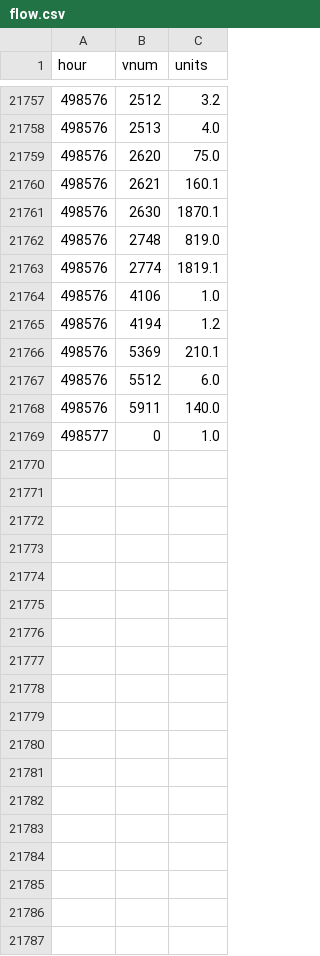
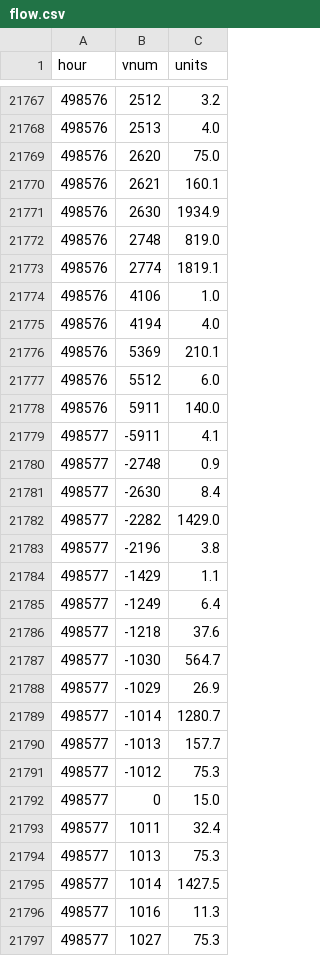
Before and after one commit to SantaCF/nosbazar-tracket, a CSV file: data/flow.csv, drawn as a sheet; only a part is shown, gaps mark what is left out; the diff covers the shown part only.

```diff
--- a/data/flow.csv
+++ b/data/flow.csv
@@ -21760,3 +21770,3 @@ hour,vnum,units
 498576,2621,160.1
-498576,2630,1870.1
+498576,2630,1934.9
 498576,2748,819.0
@@ -21764,3 +21774,3 @@ hour,vnum,units
 498576,4106,1.0
-498576,4194,1.2
+498576,4194,4.0
 498576,5369,210.1
@@ -21768,2 +21778,20 @@ hour,vnum,units
 498576,5911,140.0
-498577,0,1.0
+498577,-5911,4.1
+498577,-2748,0.9
+498577,-2630,8.4
+498577,-2282,1429.0
+498577,-2196,3.8
+498577,-1429,1.1
+498577,-1249,6.4
+498577,-1218,37.6
+498577,-1030,564.7
+498577,-1029,26.9
+498577,-1014,1280.7
+498577,-1013,157.7
+498577,-1012,75.3
+498577,0,15.0
+498577,1011,32.4
+498577,1013,75.3
+498577,1014,1427.5
+498577,1016,11.3
+498577,1027,75.3
```
Also changed, not shown: 21 added rows and 26 edited cells elsewhere in this file, data/latest.csv, data/owners/2026-11-17.csv, 7 other files.
